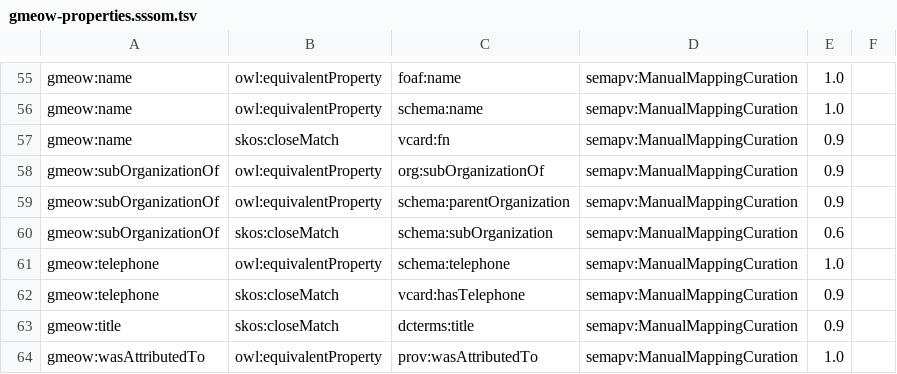
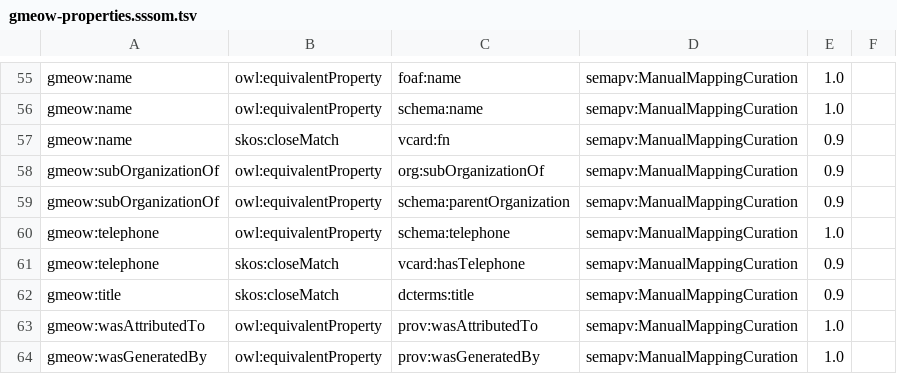
Before and after one commit to Blackcat-Informatics/gmeow-ontology, a TSV file: mappings/gmeow-properties.sssom.tsv, drawn as a sheet; only a part is shown, gaps mark what is left out; the shorter side is filled out with more unchanged rows; the diff names each change by its address in the sheet, - before the commit and + after, or states it on an @@ line.

Commit message:
feat: SSSOM alignment-direction linter (#25)
Validate SSSOM property alignments against the *target* vocabularies' own
axioms — the class of error GMEOW-internal domain/range can't see. The
motivating bug (PR #24 review): gmeow:subOrganizationOf (child→parent) mapped
via skos:closeMatch to schema:subOrganization (parent→child), the inverse of
the already-equivalent schema:parentOrganization.

New:
- gmeow_tools/alignment_lint.py — three checks returning severity-tagged
  findings: inverse-direction (self-contradiction detector + domain/range
  orientation fallback), domain/range agreement (via the SSSOM class bridge),
  and property-character sanity. Ambiguous/absent target axioms degrade to
  non-fatal INFO so the gate stays false-positive-free.
- gmeow_tools/target_axioms.py — minimal domain/range/inverse snapshots for
  target vocabularies. Reference-not-copy is enforced by construction:
  snapshots live under imports/targets/ (invisible to the non-recursive
  iter_import_files glob, so never published), and refresh_snapshot refuses
  REFERENCE_ONLY targets (schema.org CC-BY-SA is fetched live only).
- tests/test_alignment_direction.py — offline gate (no direction ERRORs), a
  synthetic regression that survives the data fix, publish-path + license
  guards, and a @network live sweep.
- imports/targets/ vendored snapshots (IMPORT_OK only) + provenance README;
  tests/fixtures/target_axioms/schema.ttl hand-authored structural facts.
- CLI: gmeow lint-alignment [--network] [--strict], refresh-target-axioms;
  Makefile targets + lint-alignment wired into the `check` gate.

Fix: remove the erroneous skos:closeMatch → schema:subOrganization row from
mapping-dsl/equivalences/properties.ttl (source of truth) and recompile.

Closes #25.

```diff
--- a/mappings/gmeow-properties.sssom.tsv
+++ b/mappings/gmeow-properties.sssom.tsv
-row 60: gmeow:subOrganizationOf | skos:closeMatch | schema:subOrganization | semapv:ManualMappingCuration | 0.6
```
Also changed, not shown: 16 other files.
